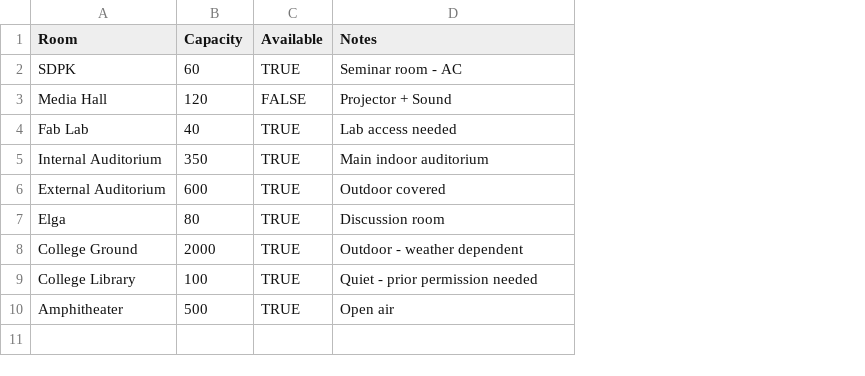
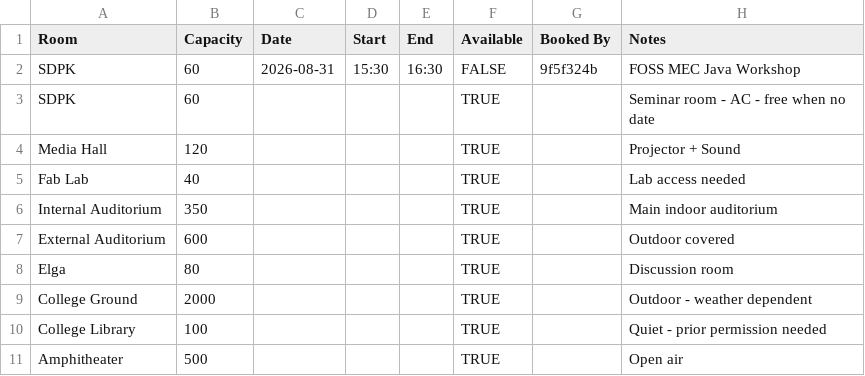
Before and after one commit to AlvinGeorge-AG/campusops, a CSV file: backend/data/rooms_production.csv, drawn as a sheet; addresses are those after the commit; the diff names each change by its address in the sheet, - before the commit and + after, or states it on an @@ line.

Commit message:
feat(backend): implement room booking and enhanced event lifecycle
Refactor the event creation and room management workflow to support
time-based availability checks and automated room booking.

- Implement `book_room_slot` tool to lock time slots in Google Sheets.
- Update `check_room_availability` to support start and end time
  overlap detection.
- Enhance `chat` endpoint to pre-create `Event` records with metadata
  to prevent data loss during agent interactions.
- Improve `draft_permission_email` with detailed event information
  including speaker, purpose, and chairperson/staff signatures.
- Add automated Google Drive folder creation for registration forms
  containing file upload fields.
- Update room data schema to support time-based booking rows.
- Add heuristic-based event title extraction from user messages.
- Add `.gitignore` and `.kilo/` to project structure.

```diff
--- a/backend/data/rooms_production.csv
+++ b/backend/data/rooms_production.csv
+column C (Date), empty
+column D (Start), empty
+column E (End), empty
+column G (Booked By), empty
+row 2: SDPK | 60 | 2026-08-31 | 15:30 | 16:30 | FALSE | 9f5f324b | FOSS MEC Java Workshop
-H3 (Notes): Seminar room - AC
+H3 (Notes): Seminar room - AC - free when no date
-F4 (Available): FALSE
+F4 (Available): TRUE
```
Also changed, not shown: 7 other files.
